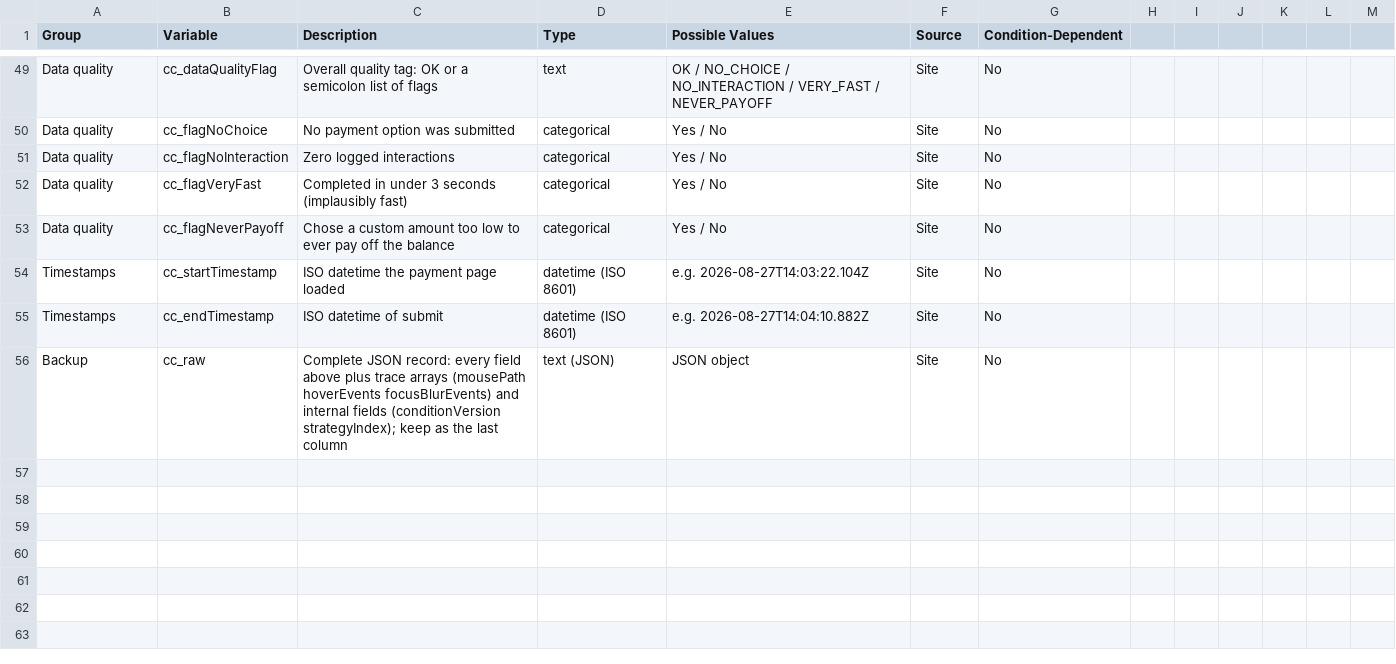
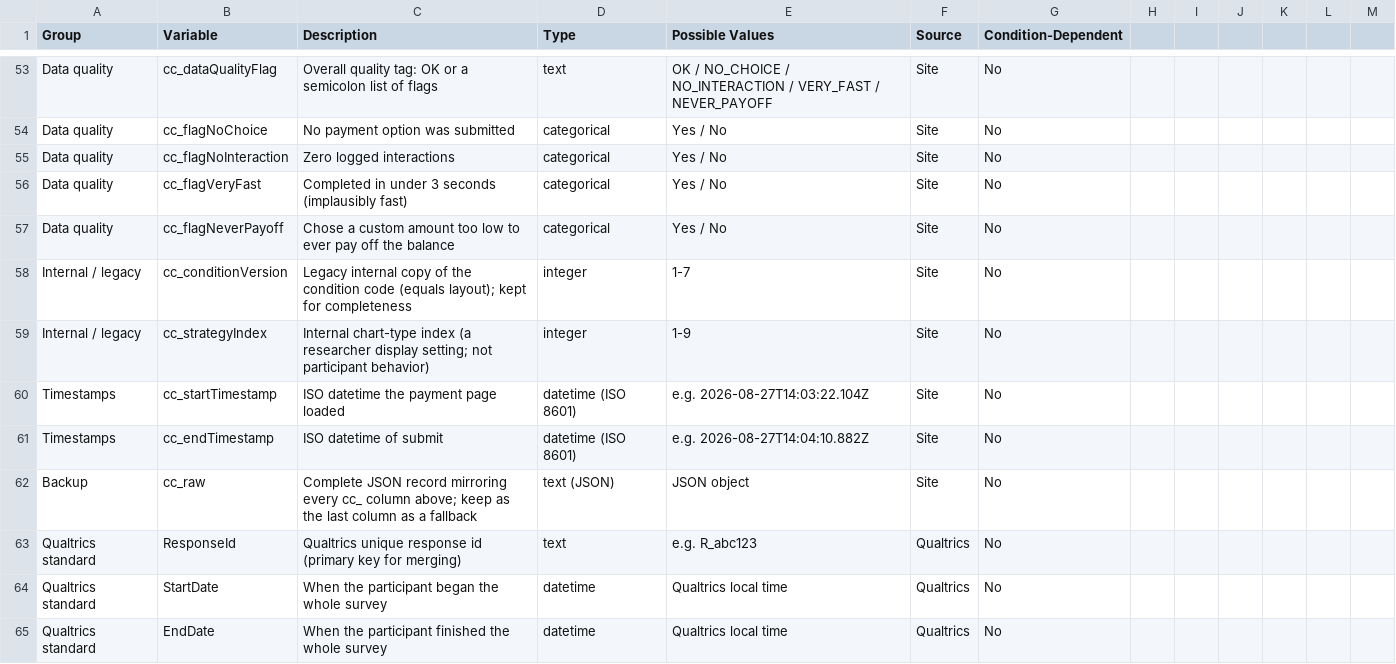
Before and after one commit to BC-Zhao-Salisbury-Lab/credit-card-study-min-practice, a CSV file: Credit-Card-Study-Data-Dictionary.csv, drawn as a sheet; only a part is shown, gaps mark what is left out; the diff covers the shown part only.

Commit message:
Excel

```diff
--- a/Credit-Card-Study-Data-Dictionary.csv
+++ b/Credit-Card-Study-Data-Dictionary.csv
@@ -53,4 +57,9 @@ Data quality,cc_flagVeryFast,Completed in under 3 seconds (implausibly fast),cat
 Data quality,cc_flagNeverPayoff,Chose a custom amount too low to ever pay off the balance,categorical,Yes / No,Site,No
+Internal / legacy,cc_conditionVersion,Legacy internal copy of the condition code (equals layout); kept for completeness,integer,1-7,Site,No
+Internal / legacy,cc_strategyIndex,Internal chart-type index (a researcher display setting; not participant behavior),integer,1-9,Site,No
 Timestamps,cc_startTimestamp,ISO datetime the payment page loaded,datetime (ISO 8601),e.g. 2026-08-27T14:03:22.104Z,Site,No
 Timestamps,cc_endTimestamp,ISO datetime of submit,datetime (ISO 8601),e.g. 2026-08-27T14:04:10.882Z,Site,No
-Backup,cc_raw,Complete JSON record: every field above plus trace arrays (mousePath hoverEvents focusBlurEvents) and internal fields (conditionVersion strategyIndex); keep as the last column,text (JSON),JSON object,Site,No
+Backup,cc_raw,Complete JSON record mirroring every cc_ column above; keep as the last column as a fallback,text (JSON),JSON object,Site,No
+Qualtrics standard,ResponseId,Qualtrics unique response id (primary key for merging),text,e.g. R_abc123,Qualtrics,No
+Qualtrics standard,StartDate,When the participant began the whole survey,datetime,Qualtrics local time,Qualtrics,No
+Qualtrics standard,EndDate,When the participant finished the whole survey,datetime,Qualtrics local time,Qualtrics,No
```
Also changed, not shown: 12 added rows elsewhere in this file, 2 other files.
